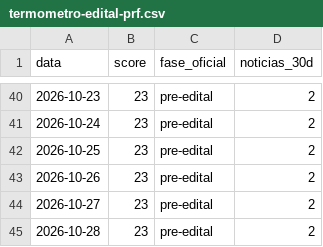
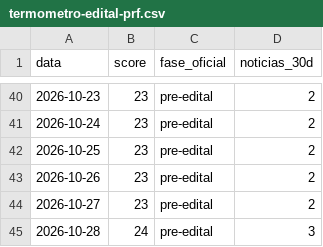
Before and after one commit to pabloduz/dados-concurso-prf-2026, a CSV file: datasets/termometro-edital-prf.csv, drawn as a sheet; only a part is shown, gaps mark what is left out.

```diff
--- a/datasets/termometro-edital-prf.csv
+++ b/datasets/termometro-edital-prf.csv
@@ -44,2 +44,2 @@ data,score,fase_oficial,noticias_30d
 2026-10-27,23,pre-edital,2
-2026-10-28,23,pre-edital,2
+2026-10-28,24,pre-edital,3
```
Also changed, not shown: 2 other files.
